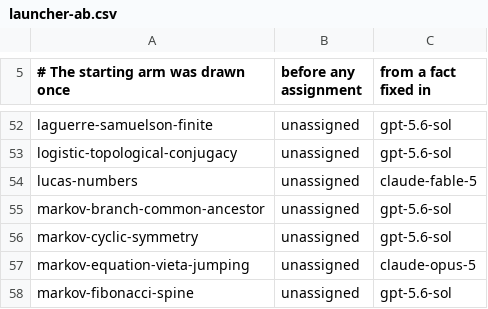
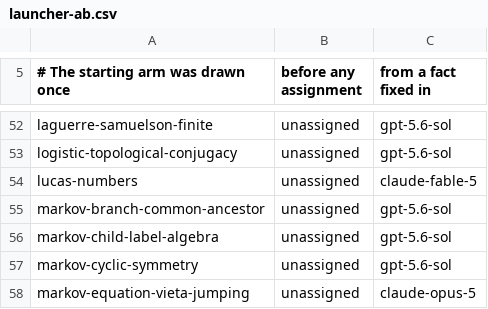
Before and after one commit to carlok/LeanFrontier, a CSV file: experiments/launcher-ab.csv, drawn as a sheet; only a part is shown, gaps mark what is left out; the shorter side is filled out with more unchanged rows; the diff names each change by its address in the sheet, - before the commit and + after, or states it on an @@ line.

```diff
--- a/experiments/launcher-ab.csv
+++ b/experiments/launcher-ab.csv
+row 56: markov-child-label-algebra | unassigned | gpt-5.6-sol
```
Also changed, not shown: experiments/accumulation.csv, 2 other files.
